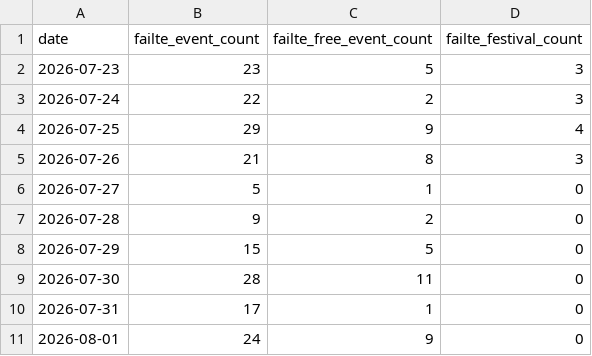
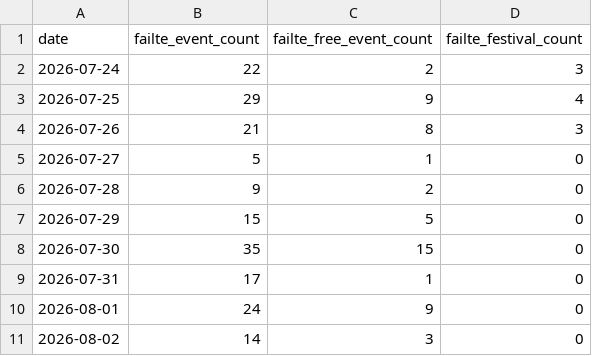
Before and after one commit to AdithKB/ODonoghuesSuffolk-Forecast, a CSV file: data/raw/failte_events.csv, drawn as a sheet; only a part is shown; the shorter side is filled out with more unchanged rows.

```diff
--- a/data/raw/failte_events.csv
+++ b/data/raw/failte_events.csv
@@ -1,3 +1,2 @@
 date,failte_event_count,failte_free_event_count,failte_festival_count
-2026-07-23,23,5,3
 2026-07-24,22,2,3
@@ -8,3 +7,3 @@ date,failte_event_count,failte_free_event_count,failte_festival_count
 2026-07-29,15,5,0
-2026-07-30,28,11,0
+2026-07-30,35,15,0
 2026-07-31,17,1,0
```
Also changed, not shown: data/raw/enrichment.csv, data/raw/events_enrichment.csv, 3 other files.
